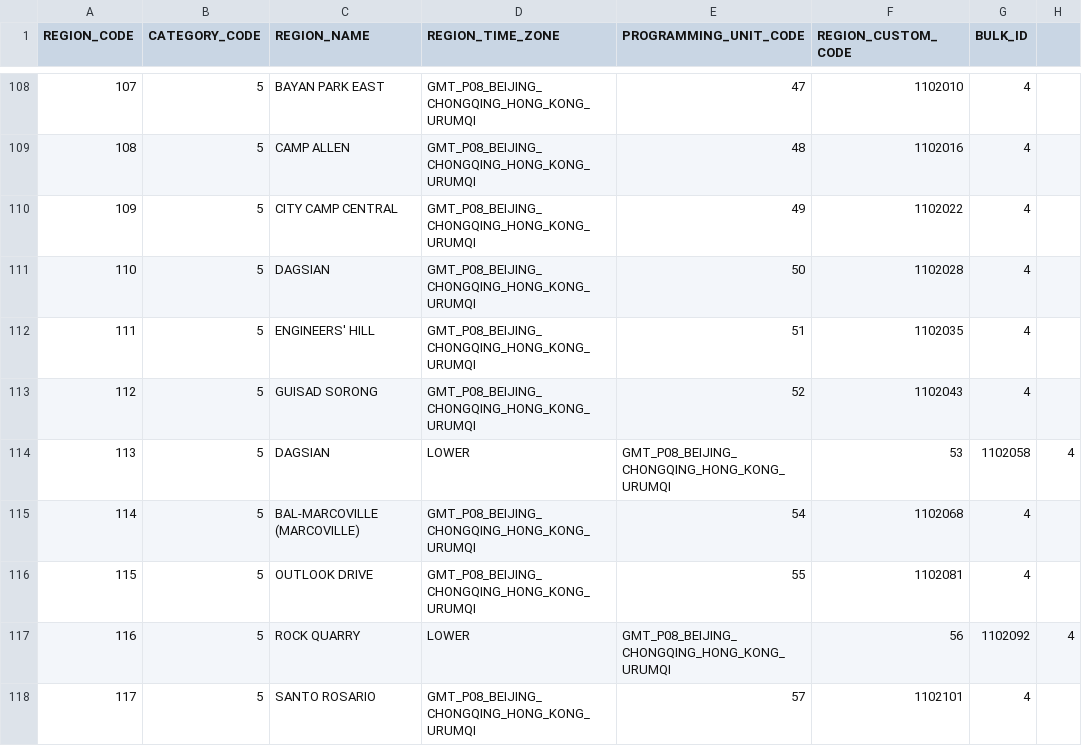
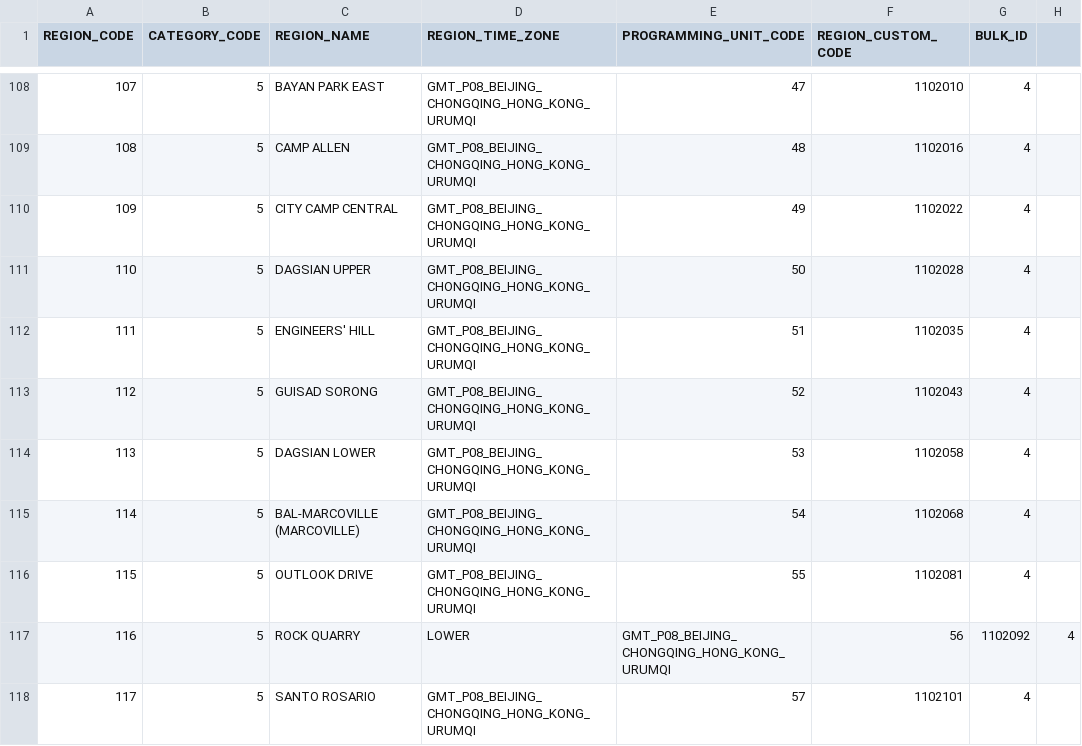
Before and after one commit to danielbastidas/RealTimePublicSiteV2, a CSV file: relational_data/region.csv, drawn as a sheet; only a part is shown, gaps mark what is left out.

Commit message:
Removing extra column

```diff
--- a/relational_data/region.csv
+++ b/relational_data/region.csv
@@ -110,6 +110,6 @@ REGION_CODE,CATEGORY_CODE,REGION_NAME,REGION_TIME_ZONE,PROGRAMMING_UNIT_CODE,REG
 109,5,CITY CAMP CENTRAL,GMT_P08_BEIJING_CHONGQING_HONG_KONG_URUMQI,49,1102022,4
-110,5,DAGSIAN,GMT_P08_BEIJING_CHONGQING_HONG_KONG_URUMQI,50,1102028,4
+110,5,DAGSIAN UPPER,GMT_P08_BEIJING_CHONGQING_HONG_KONG_URUMQI,50,1102028,4
 111,5,ENGINEERS' HILL,GMT_P08_BEIJING_CHONGQING_HONG_KONG_URUMQI,51,1102035,4
 112,5,GUISAD SORONG,GMT_P08_BEIJING_CHONGQING_HONG_KONG_URUMQI,52,1102043,4
-113,5,DAGSIAN, LOWER,GMT_P08_BEIJING_CHONGQING_HONG_KONG_URUMQI,53,1102058,4
+113,5,DAGSIAN LOWER,GMT_P08_BEIJING_CHONGQING_HONG_KONG_URUMQI,53,1102058,4
 114,5,BAL-MARCOVILLE (MARCOVILLE),GMT_P08_BEIJING_CHONGQING_HONG_KONG_URUMQI,54,1102068,4
```
